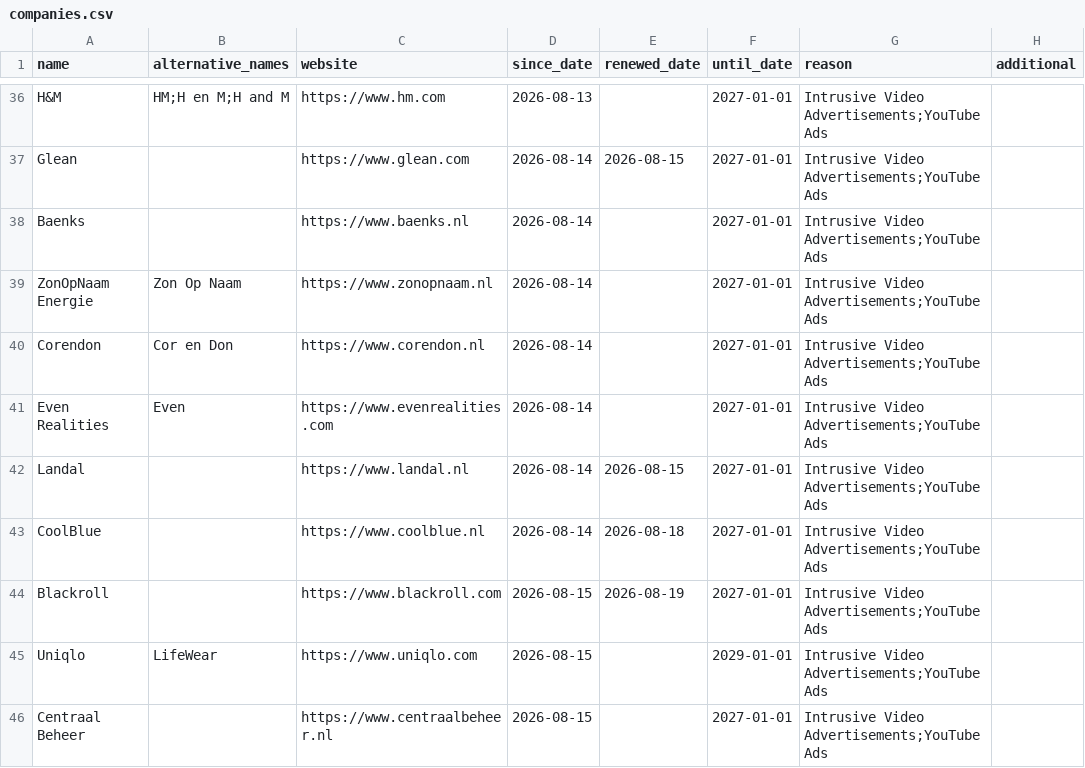
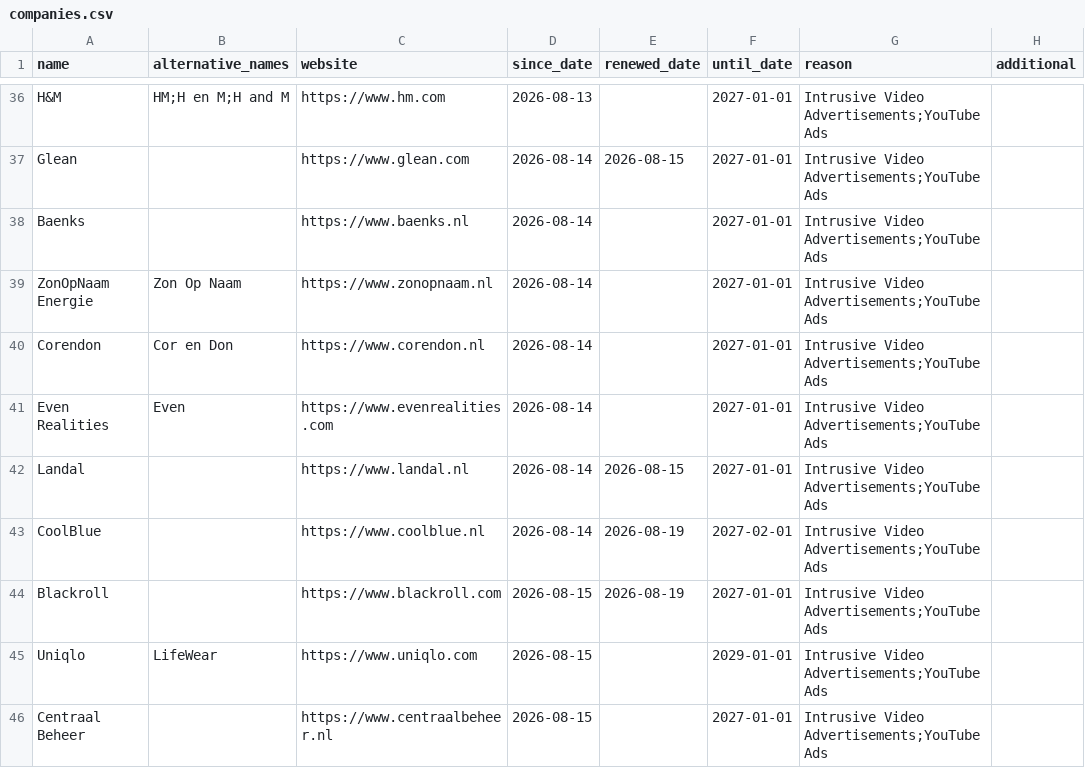
Before and after one commit to HNJAMeindersma/blacklist, a CSV file: companies.csv, drawn as a sheet; only a part is shown, gaps mark what is left out.

Commit message:
Update companies.csv

```diff
--- a/companies.csv
+++ b/companies.csv
@@ -42,3 +42,3 @@
 "Landal",,"https://www.landal.nl",2026-08-14,2026-08-15,2027-01-01,"Intrusive Video Advertisements;YouTube Ads",
-"CoolBlue",,"https://www.coolblue.nl",2026-08-14,2026-08-18,2027-01-01,"Intrusive Video Advertisements;YouTube Ads",
+"CoolBlue",,"https://www.coolblue.nl",2026-08-14,2026-08-19,2027-02-01,"Intrusive Video Advertisements;YouTube Ads",
 "Blackroll",,"https://www.blackroll.com",2026-08-15,2026-08-19,2027-01-01,"Intrusive Video Advertisements;YouTube Ads",
```
